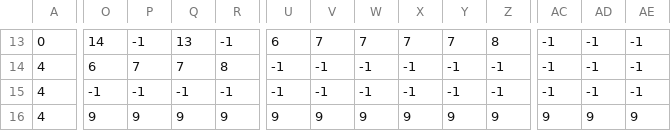
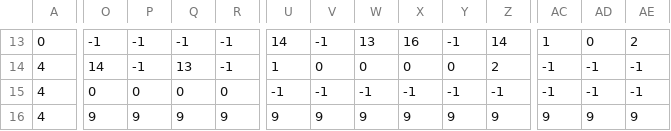
Before and after one commit to Honeyale96/Game-Projects, a CSV file: Copies/Shooter/level2_data.csv, drawn as a sheet; only a part is shown, gaps mark what is left out; the diff covers the shown part only; the diff names each change by its address in the sheet, - before the commit and + after, or states it on an @@ line.

```diff
--- a/Copies/Shooter/level2_data.csv
+++ b/Copies/Shooter/level2_data.csv
-O13: 14
+O13: -1
-Q13: 13
+Q13: -1
-U13: 6
+U13: 14
-V13: 7
+V13: -1
-W13: 7
+W13: 13
-X13: 7
+X13: 16
-Y13: 7
+Y13: -1
-Z13: 8
+Z13: 14
-AC13: -1
+AC13: 1
-AD13: -1
+AD13: 0
-AE13: -1
+AE13: 2
-O14: 6
+O14: 14
-P14: 7
+P14: -1
-Q14: 7
+Q14: 13
-R14: 8
+R14: -1
-U14: -1
+U14: 1
-V14: -1
+V14: 0
-W14: -1
+W14: 0
-X14: -1
+X14: 0
-Y14: -1
+Y14: 0
-Z14: -1
+Z14: 2
-O15: -1
+O15: 0
-P15: -1
+P15: 0
-Q15: -1
+Q15: 0
-R15: -1
+R15: 0
```
Also changed, not shown: 24 edited cells elsewhere in this file, Copies/Shooter/level1_data.csv, Copies/Shooter/level3_data.csv, 1 other file.
